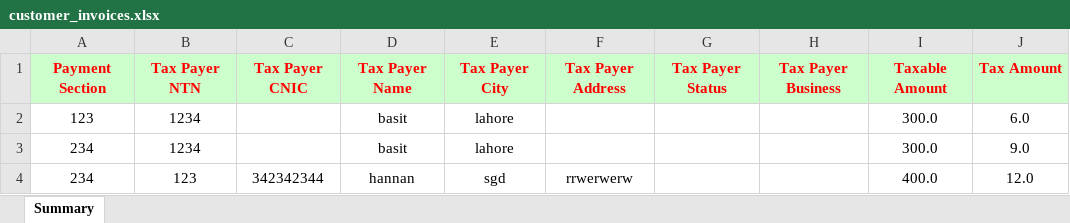
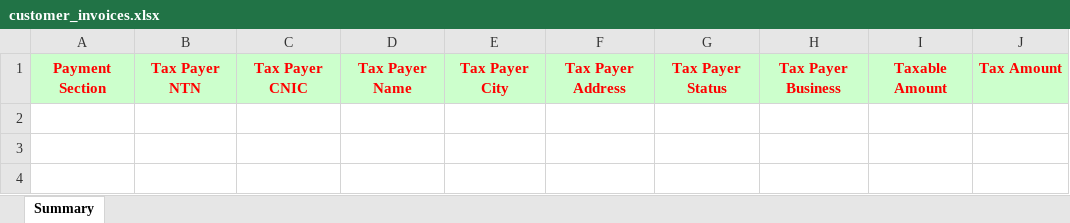
Before and after one commit to nayyabzakir/Champion_New, an Excel workbook: customer_invoices.xlsx, sheet Summary, drawn as a sheet; values as stored, in another font and other column widths than the file's, no borders; the diff names each change by its address in the sheet, - before the commit and + after, or states it on an @@ line.

```diff
--- a/customer_invoices.xlsx (sheet Summary)
+++ b/customer_invoices.xlsx (sheet Summary)
-row 2: 123 | 1234 |  | basit | lahore |  |  |  | 300.0 | 6.0
-row 3: 234 | 1234 |  | basit | lahore |  |  |  | 300.0 | 9.0
-row 4: 234 | 123 | 342342344 | hannan | sgd | rrwerwerw |  |  | 400.0 | 12.0
```
Also changed, not shown: 2 other files.
